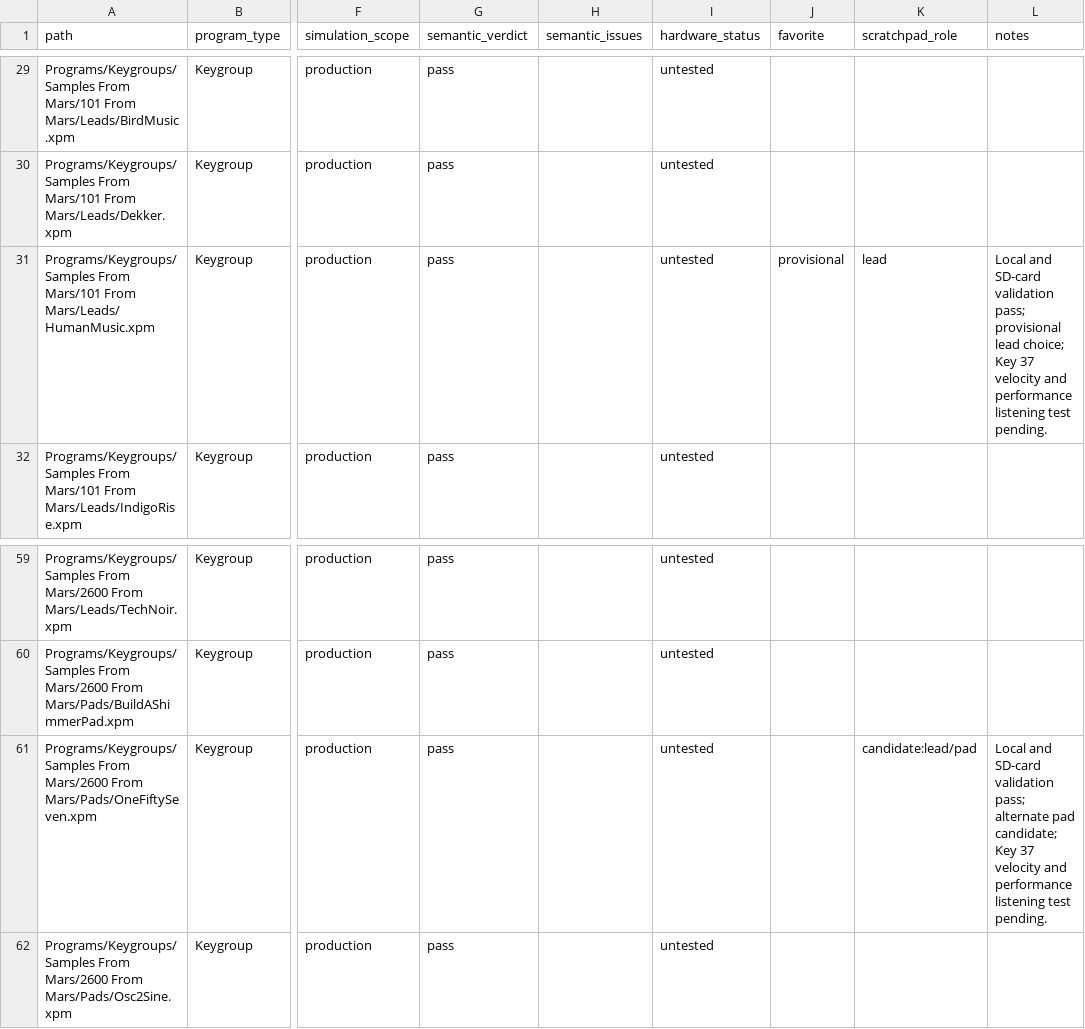
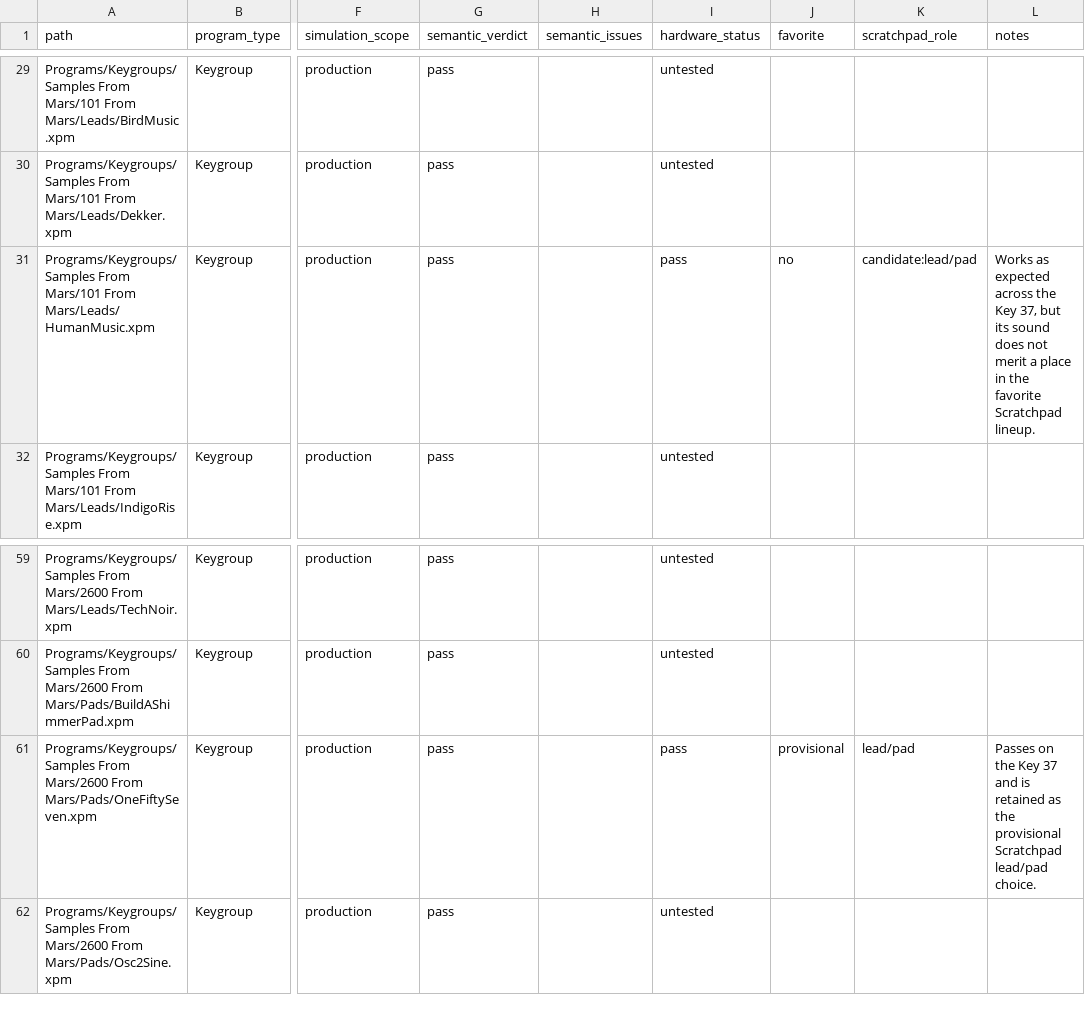
Before and after one commit to smfarrelly/mpc-keygroup-builder, a CSV file: inventory/program-status.csv, drawn as a sheet; only a part is shown, gaps mark what is left out; the diff names each change by its address in the sheet, - before the commit and + after, or states it on an @@ line.

Commit message:
Select OneFiftySeven as provisional lead pad

```diff
--- a/inventory/program-status.csv
+++ b/inventory/program-status.csv
-I31 (hardware_status): untested
+I31 (hardware_status): pass
-J31 (favorite): provisional
+J31 (favorite): no
-K31 (scratchpad_role): lead
+K31 (scratchpad_role): candidate:lead/pad
-L31 (notes): Local and SD-card validation pass; provisional lead choice; Key 37 velocity and performance listening test pending.
+L31 (notes): Works as expected across the Key 37, but its sound does not merit a place in the favorite Scratchpad lineup.
-I61 (hardware_status): untested
+I61 (hardware_status): pass
-J61 (favorite): (empty)
+J61 (favorite): provisional
-K61 (scratchpad_role): candidate:lead/pad
+K61 (scratchpad_role): lead/pad
-L61 (notes): Local and SD-card validation pass; alternate pad candidate; Key 37 velocity and performance listening test pending.
+L61 (notes): Passes on the Key 37 and is retained as the provisional Scratchpad lead/pad choice.
```
Also changed, not shown: 3 other files.
